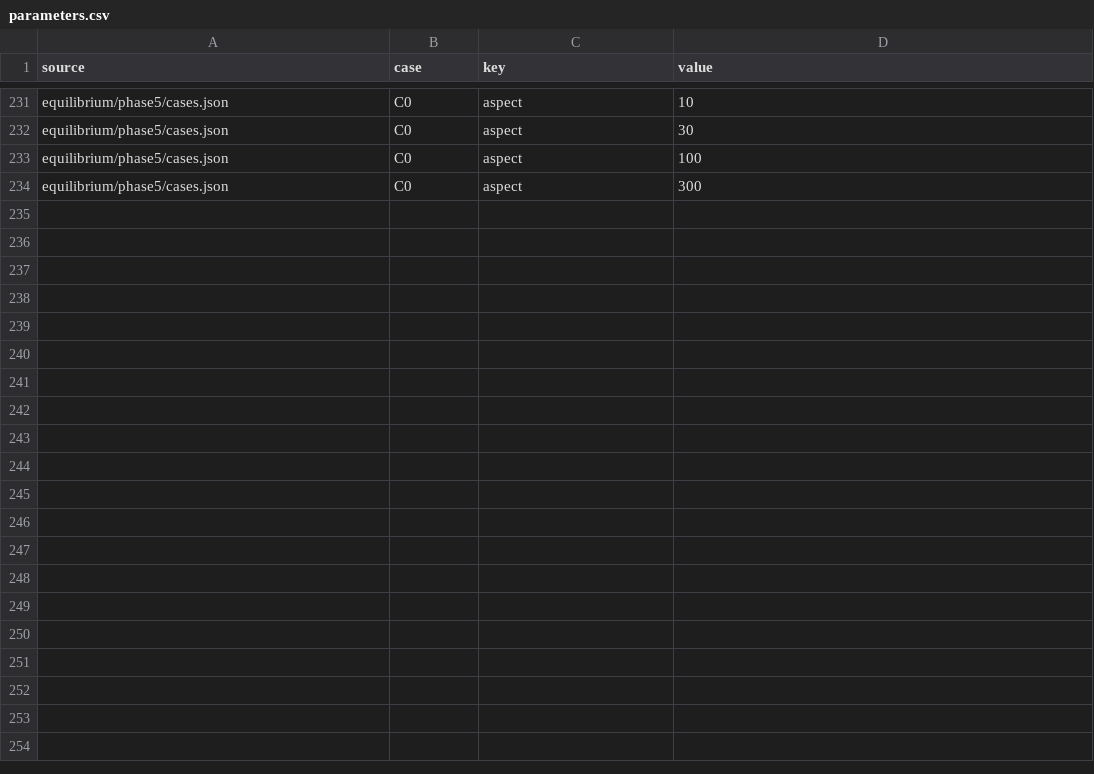
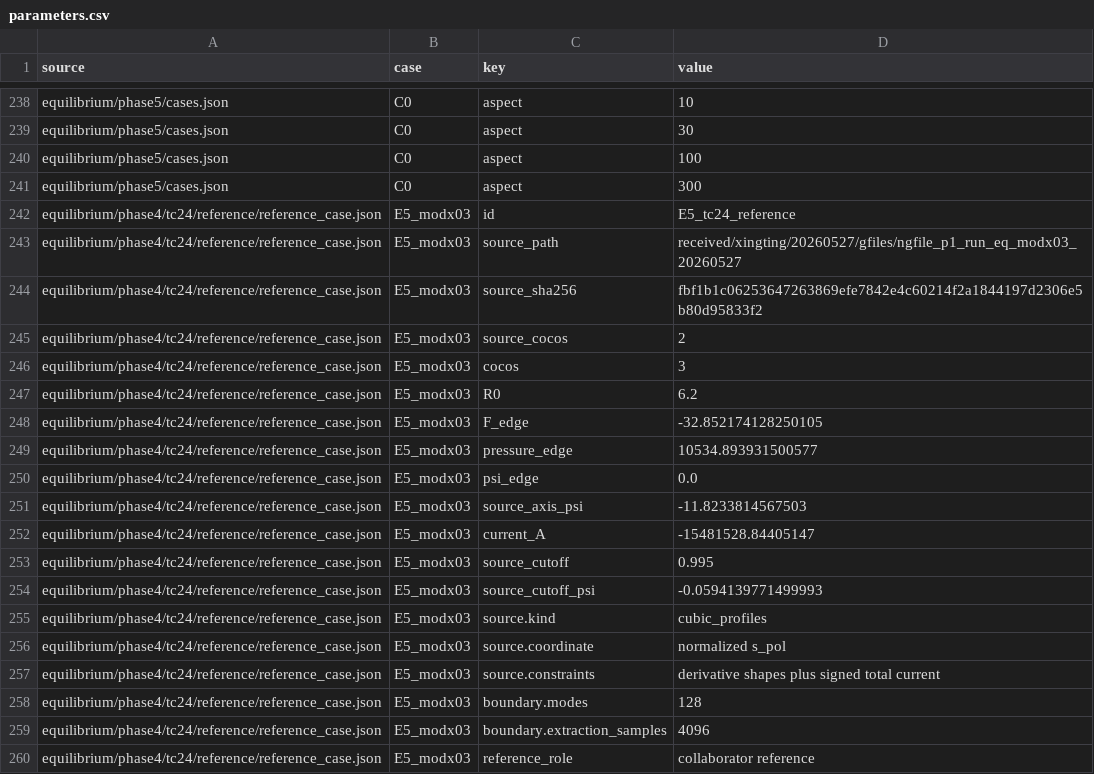
Before and after one commit to itpplasma/writeups, a CSV file: equilibrium/tc24/data/parameters.csv, drawn as a sheet; only a part is shown, gaps mark what is left out; the diff covers the shown part only.

```diff
--- a/equilibrium/tc24/data/parameters.csv
+++ b/equilibrium/tc24/data/parameters.csv
@@ -234 +241,20 @@ equilibrium/phase5/cases.json,C0,aspect,100
 equilibrium/phase5/cases.json,C0,aspect,300
+equilibrium/phase4/tc24/reference/reference_case.json,E5_modx03,id,E5_tc24_reference
+equilibrium/phase4/tc24/reference/reference_case.json,E5_modx03,source_path,received/xingting/20260527/gfiles/ngfile_p1_run_eq_modx03_20260527
+equilibrium/phase4/tc24/reference/reference_case.json,E5_modx03,source_sha256,fbf1b1c06253647263869efe7842e4c60214f2a1844197d2306e5b80d95833f2
+equilibrium/phase4/tc24/reference/reference_case.json,E5_modx03,source_cocos,2
+equilibrium/phase4/tc24/reference/reference_case.json,E5_modx03,cocos,3
+equilibrium/phase4/tc24/reference/reference_case.json,E5_modx03,R0,6.2
+equilibrium/phase4/tc24/reference/reference_case.json,E5_modx03,F_edge,-32.852174128250105
+equilibrium/phase4/tc24/reference/reference_case.json,E5_modx03,pressure_edge,10534.893931500577
+equilibrium/phase4/tc24/reference/reference_case.json,E5_modx03,psi_edge,0.0
+equilibrium/phase4/tc24/reference/reference_case.json,E5_modx03,source_axis_psi,-11.8233814567503
+equilibrium/phase4/tc24/reference/reference_case.json,E5_modx03,current_A,-15481528.84405147
+equilibrium/phase4/tc24/reference/reference_case.json,E5_modx03,source_cutoff,0.995
+equilibrium/phase4/tc24/reference/reference_case.json,E5_modx03,source_cutoff_psi,-0.0594139771499993
+equilibrium/phase4/tc24/reference/reference_case.json,E5_modx03,source.kind,cubic_profiles
+equilibrium/phase4/tc24/reference/reference_case.json,E5_modx03,source.coordinate,normalized s_pol
+equilibrium/phase4/tc24/reference/reference_case.json,E5_modx03,source.constraints,derivative shapes plus signed total current
+equilibrium/phase4/tc24/reference/reference_case.json,E5_modx03,boundary.modes,128
+equilibrium/phase4/tc24/reference/reference_case.json,E5_modx03,boundary.extraction_samples,4096
+equilibrium/phase4/tc24/reference/reference_case.json,E5_modx03,reference_role,collaborator reference
```
Also changed, not shown: 7 added rows elsewhere in this file, equilibrium/tc24/data/defects.csv, equilibrium/tc24/data/phase5/results/aspect_rates.csv, 49 other files.
